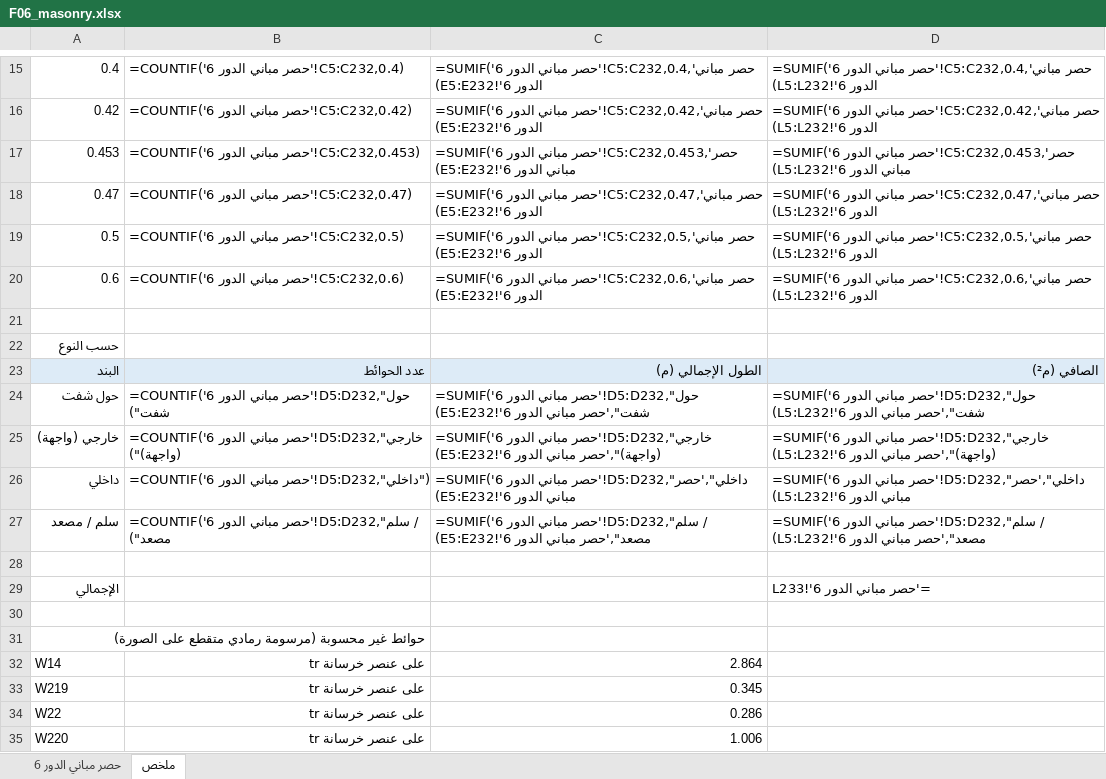
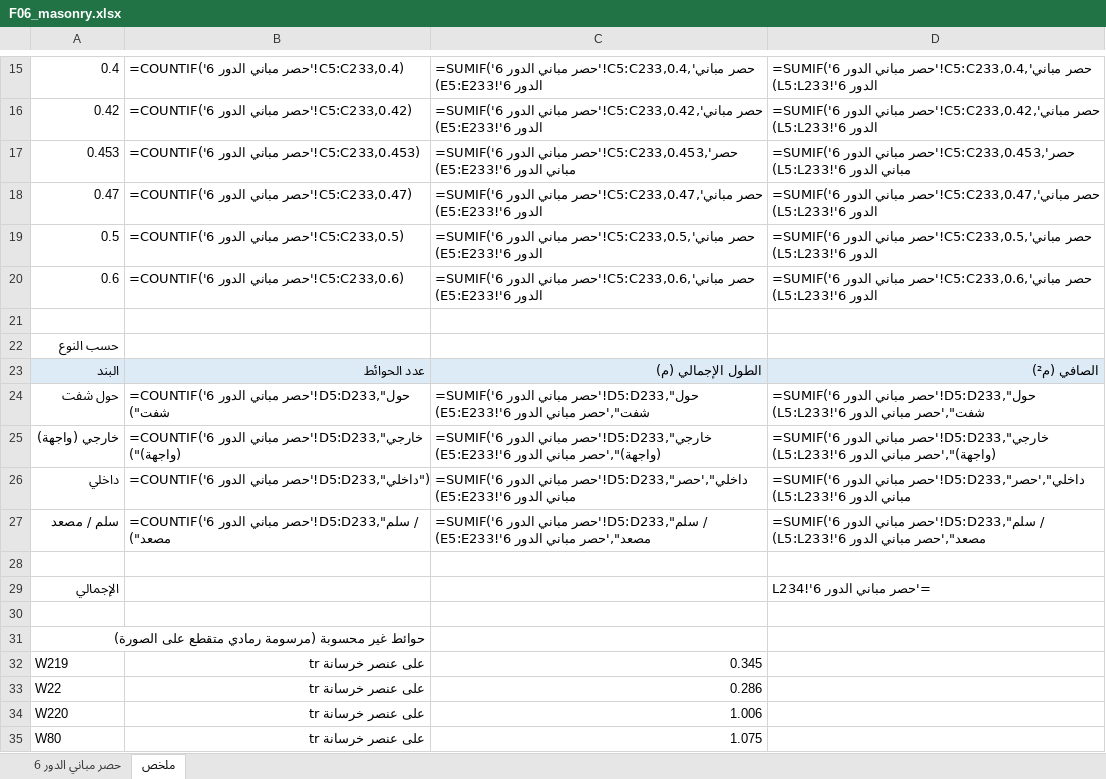
Before and after one commit to X-mors/Diwan-Mall, an Excel workbook: output/takeoff/F06_masonry.xlsx, sheet ملخص, drawn as a sheet; only a part is shown, gaps mark what is left out; the shorter side is filled out with more unchanged rows; values as stored, in another font and other column widths than the file's, no borders; formulas without a stored value are shown as written; the diff covers the shown part only; the diff names each change by its address in the sheet, - before the commit and + after, or states it on an @@ line.

```diff
--- a/output/takeoff/F06_masonry.xlsx (sheet ملخص)
+++ b/output/takeoff/F06_masonry.xlsx (sheet ملخص)
-B15: =COUNTIF('حصر مباني الدور 6'!C5:C232,0.4)
+B15: =COUNTIF('حصر مباني الدور 6'!C5:C233,0.4)
-C15: …مباني الدور 6'!C5:C232,0.4,'حصر مباني الدور 6'!E5:E232)
+C15: …مباني الدور 6'!C5:C233,0.4,'حصر مباني الدور 6'!E5:E233)
-D15: …مباني الدور 6'!C5:C232,0.4,'حصر مباني الدور 6'!L5:L232)
+D15: …مباني الدور 6'!C5:C233,0.4,'حصر مباني الدور 6'!L5:L233)
-B16: =COUNTIF('حصر مباني الدور 6'!C5:C232,0.42)
+B16: =COUNTIF('حصر مباني الدور 6'!C5:C233,0.42)
-C16: …مباني الدور 6'!C5:C232,0.42,'حصر مباني الدور 6'!E5:E232)
+C16: …مباني الدور 6'!C5:C233,0.42,'حصر مباني الدور 6'!E5:E233)
-D16: …مباني الدور 6'!C5:C232,0.42,'حصر مباني الدور 6'!L5:L232)
+D16: …مباني الدور 6'!C5:C233,0.42,'حصر مباني الدور 6'!L5:L233)
-B17: =COUNTIF('حصر مباني الدور 6'!C5:C232,0.453)
+B17: =COUNTIF('حصر مباني الدور 6'!C5:C233,0.453)
-C17: …مباني الدور 6'!C5:C232,0.453,'حصر مباني الدور 6'!E5:E232)
+C17: …مباني الدور 6'!C5:C233,0.453,'حصر مباني الدور 6'!E5:E233)
-D17: …مباني الدور 6'!C5:C232,0.453,'حصر مباني الدور 6'!L5:L232)
+D17: …مباني الدور 6'!C5:C233,0.453,'حصر مباني الدور 6'!L5:L233)
-B18: =COUNTIF('حصر مباني الدور 6'!C5:C232,0.47)
+B18: =COUNTIF('حصر مباني الدور 6'!C5:C233,0.47)
-C18: …مباني الدور 6'!C5:C232,0.47,'حصر مباني الدور 6'!E5:E232)
+C18: …مباني الدور 6'!C5:C233,0.47,'حصر مباني الدور 6'!E5:E233)
-D18: …مباني الدور 6'!C5:C232,0.47,'حصر مباني الدور 6'!L5:L232)
+D18: …مباني الدور 6'!C5:C233,0.47,'حصر مباني الدور 6'!L5:L233)
-B19: =COUNTIF('حصر مباني الدور 6'!C5:C232,0.5)
+B19: =COUNTIF('حصر مباني الدور 6'!C5:C233,0.5)
-C19: …مباني الدور 6'!C5:C232,0.5,'حصر مباني الدور 6'!E5:E232)
+C19: …مباني الدور 6'!C5:C233,0.5,'حصر مباني الدور 6'!E5:E233)
-D19: …مباني الدور 6'!C5:C232,0.5,'حصر مباني الدور 6'!L5:L232)
+D19: …مباني الدور 6'!C5:C233,0.5,'حصر مباني الدور 6'!L5:L233)
-B20: =COUNTIF('حصر مباني الدور 6'!C5:C232,0.6)
+B20: =COUNTIF('حصر مباني الدور 6'!C5:C233,0.6)
-C20: …مباني الدور 6'!C5:C232,0.6,'حصر مباني الدور 6'!E5:E232)
+C20: …مباني الدور 6'!C5:C233,0.6,'حصر مباني الدور 6'!E5:E233)
-D20: …مباني الدور 6'!C5:C232,0.6,'حصر مباني الدور 6'!L5:L232)
+D20: …مباني الدور 6'!C5:C233,0.6,'حصر مباني الدور 6'!L5:L233)
-B24: …مباني الدور 6'!D5:D232,"حول شفت")
+B24: …مباني الدور 6'!D5:D233,"حول شفت")
-C24: …مباني الدور 6'!D5:D232,"حول شفت",'حصر مباني الدور 6'!E5:E232)
+C24: …مباني الدور 6'!D5:D233,"حول شفت",'حصر مباني الدور 6'!E5:E233)
-D24: …مباني الدور 6'!D5:D232,"حول شفت",'حصر مباني الدور 6'!L5:L232)
+D24: …مباني الدور 6'!D5:D233,"حول شفت",'حصر مباني الدور 6'!L5:L233)
-B25: …مباني الدور 6'!D5:D232,"خارجي (واجهة)")
+B25: …مباني الدور 6'!D5:D233,"خارجي (واجهة)")
-C25: …مباني الدور 6'!D5:D232,"خارجي (واجهة)",'حصر مباني الدور 6'!E5:E232)
+C25: …مباني الدور 6'!D5:D233,"خارجي (واجهة)",'حصر مباني الدور 6'!E5:E233)
-D25: …مباني الدور 6'!D5:D232,"خارجي (واجهة)",'حصر مباني الدور 6'!L5:L232)
+D25: …مباني الدور 6'!D5:D233,"خارجي (واجهة)",'حصر مباني الدور 6'!L5:L233)
-B26: =COUNTIF('حصر مباني الدور 6'!D5:D232,"داخلي")
+B26: =COUNTIF('حصر مباني الدور 6'!D5:D233,"داخلي")
-C26: …مباني الدور 6'!D5:D232,"داخلي",'حصر مباني الدور 6'!E5:E232)
+C26: …مباني الدور 6'!D5:D233,"داخلي",'حصر مباني الدور 6'!E5:E233)
-D26: …مباني الدور 6'!D5:D232,"داخلي",'حصر مباني الدور 6'!L5:L232)
+D26: …مباني الدور 6'!D5:D233,"داخلي",'حصر مباني الدور 6'!L5:L233)
-B27: …مباني الدور 6'!D5:D232,"سلم / مصعد")
+B27: …مباني الدور 6'!D5:D233,"سلم / مصعد")
-C27: …مباني الدور 6'!D5:D232,"سلم / مصعد",'حصر مباني الدور 6'!E5:E232)
+C27: …مباني الدور 6'!D5:D233,"سلم / مصعد",'حصر مباني الدور 6'!E5:E233)
-D27: …مباني الدور 6'!D5:D232,"سلم / مصعد",'حصر مباني الدور 6'!L5:L232)
+D27: …مباني الدور 6'!D5:D233,"سلم / مصعد",'حصر مباني الدور 6'!L5:L233)
-D29: ='حصر مباني الدور 6'!L233
+D29: ='حصر مباني الدور 6'!L234
-row 32: W14 | على عنصر خرسانة tr | 2.864
```
Also changed, not shown: 30 edited cells elsewhere in this sheet, sheet حصر مباني الدور 6, output/plan/summary.xlsx, 19 other files.
